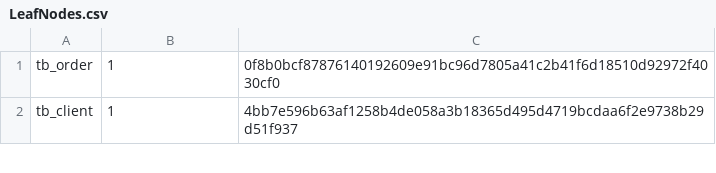
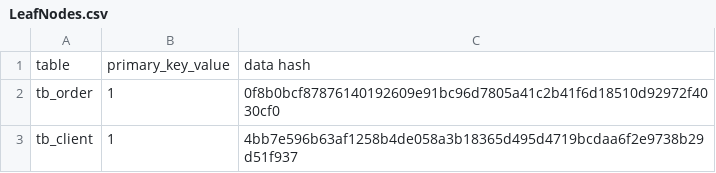
Before and after one commit to MostlyAudrey/DataVerification, a CSV file: proof_of_concept/Mock_DB/LeafNodes.csv, drawn as a sheet; only a part is shown.

```diff
--- a/proof_of_concept/Mock_DB/LeafNodes.csv
+++ b/proof_of_concept/Mock_DB/LeafNodes.csv
@@ -1 +1,2 @@
+table, primary_key_value, data hash
 tb_order,1,0f8b0bcf87876140192609e91bc96d7805a41c2b41f6d18510d92972f4030cf0
```
Also changed, not shown: 4 other files.
